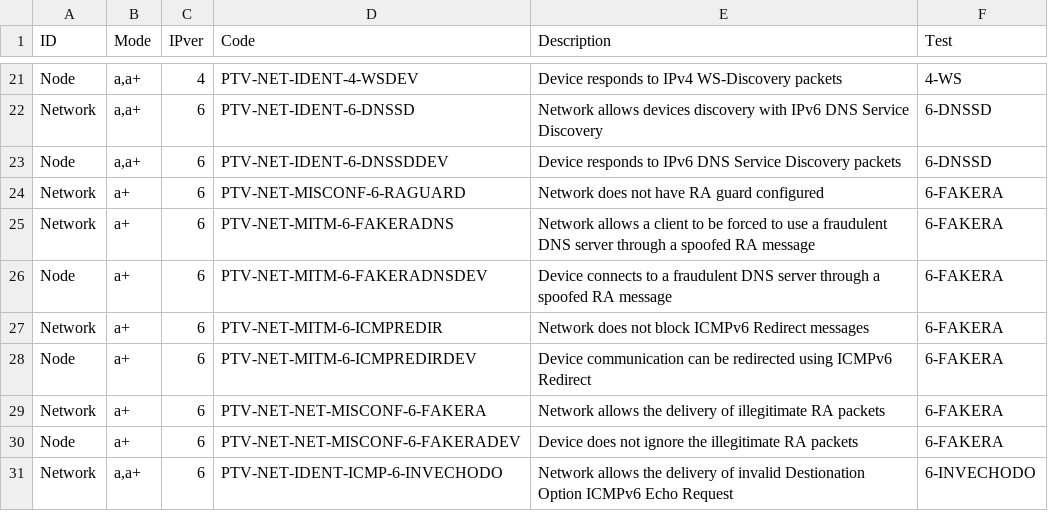
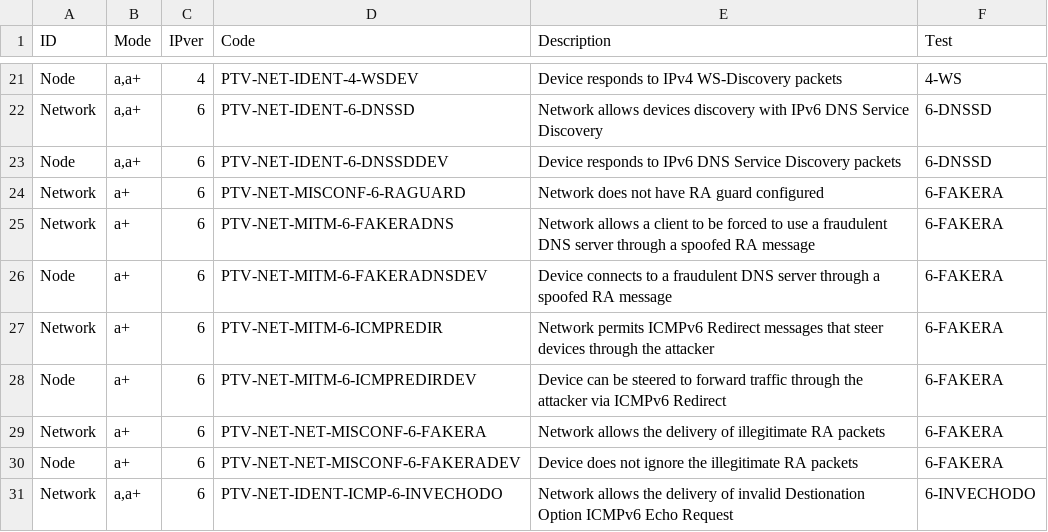
Before and after one commit to Penterep/ptnetinspector, a CSV file: doc/ptnetinspector/list_defined_vulnerability.csv, drawn as a sheet; only a part is shown, gaps mark what is left out.

Commit message:
Update ICMPv6 redirect vulnerability wording

```diff
--- a/doc/ptnetinspector/list_defined_vulnerability.csv
+++ b/doc/ptnetinspector/list_defined_vulnerability.csv
@@ -26,4 +26,4 @@ Network,a+,6,PTV-NET-MITM-6-FAKERADNS,Network allows a client to be forced to us
 Node,a+,6,PTV-NET-MITM-6-FAKERADNSDEV,Device connects to a fraudulent DNS server through a spoofed RA message,6-FAKERA
-Network,a+,6,PTV-NET-MITM-6-ICMPREDIR,Network does not block ICMPv6 Redirect messages,6-FAKERA
-Node,a+,6,PTV-NET-MITM-6-ICMPREDIRDEV,Device communication can be redirected using ICMPv6 Redirect,6-FAKERA
+Network,a+,6,PTV-NET-MITM-6-ICMPREDIR,Network permits ICMPv6 Redirect messages that steer devices through the attacker,6-FAKERA
+Node,a+,6,PTV-NET-MITM-6-ICMPREDIRDEV,Device can be steered to forward traffic through the attacker via ICMPv6 Redirect,6-FAKERA
 Network,a+,6,PTV-NET-NET-MISCONF-6-FAKERA,Network allows the delivery of illegitimate RA packets,6-FAKERA
```
Also changed, not shown: ptnetinspector/data/vuln_catalog.csv, 1 other file.
